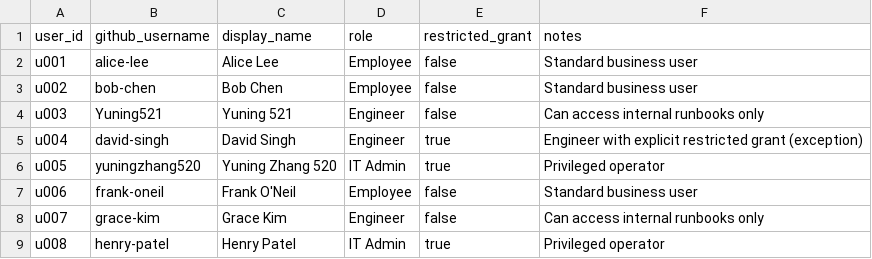
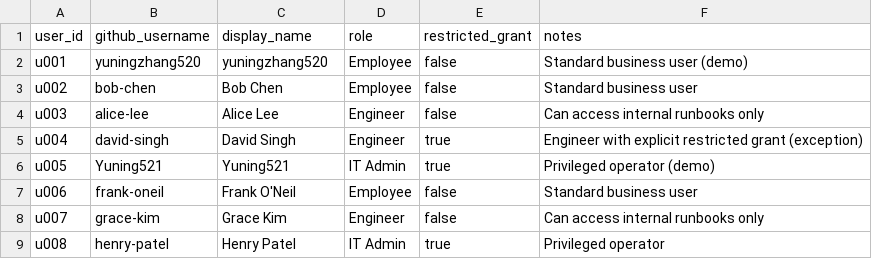
Before and after one commit to yuningzhang520/acl-rag-helpdesk-copilot, a CSV file: workflows/directory.csv, drawn as a sheet.

```diff
--- a/workflows/directory.csv
+++ b/workflows/directory.csv
@@ -1,7 +1,7 @@
 user_id,github_username,display_name,role,restricted_grant,notes
-u001,alice-lee,Alice Lee,Employee,false,Standard business user
+u001,yuningzhang520,yuningzhang520,Employee,false,Standard business user (demo)
 u002,bob-chen,Bob Chen,Employee,false,Standard business user
-u003,Yuning521,Yuning 521,Engineer,false,Can access internal runbooks only
+u003,alice-lee,Alice Lee,Engineer,false,Can access internal runbooks only
 u004,david-singh,David Singh,Engineer,true,Engineer with explicit restricted grant (exception)
-u005,yuningzhang520,Yuning Zhang 520,IT Admin,true,Privileged operator
+u005,Yuning521,Yuning521,IT Admin,true,Privileged operator (demo)
 u006,frank-oneil,Frank O'Neil,Employee,false,Standard business user
```
Also changed, not shown: 5 other files.
